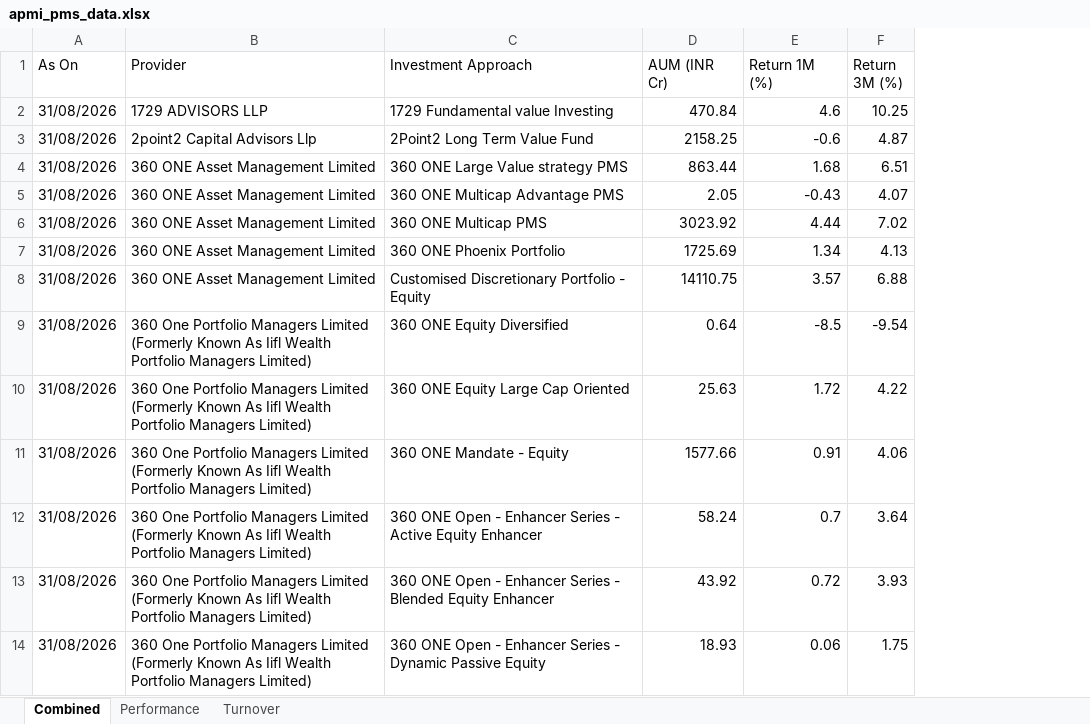
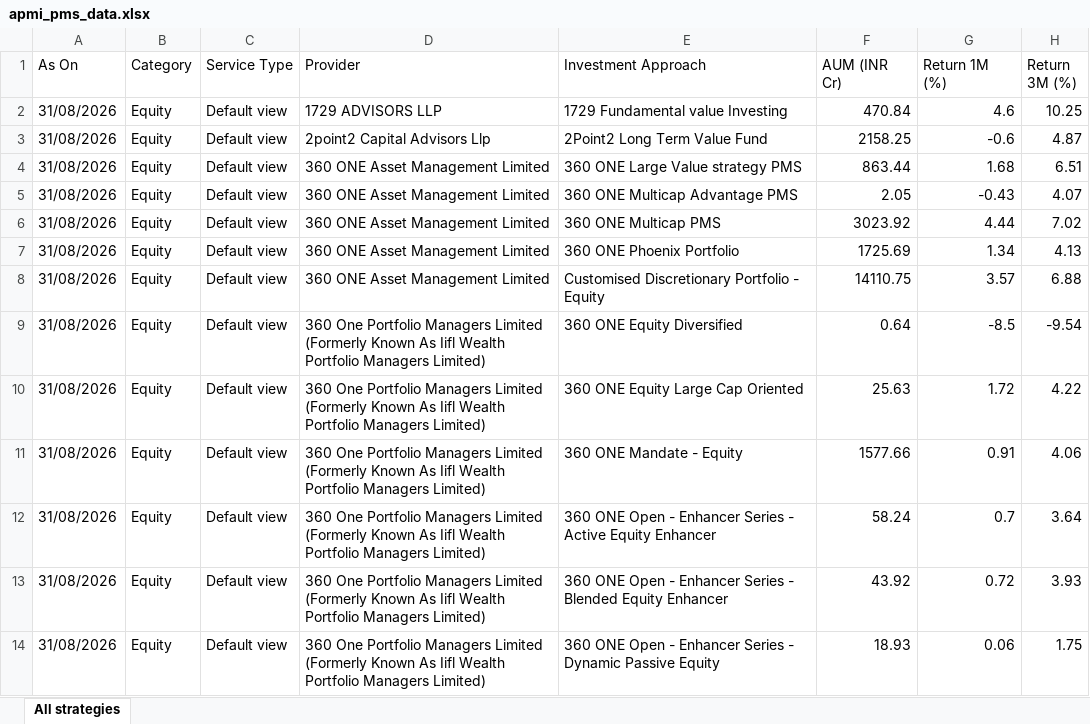
Before and after one commit to heenakothari-afk/pms-tracker, an Excel workbook: docs/apmi_pms_data.xlsx, sheet All strategies, drawn as a sheet; only a part is shown; values as stored, in another font and other column widths than the file's, no borders; the diff names each change by its address in the sheet, - before the commit and + after, or states it on an @@ line.

```diff
--- a/docs/apmi_pms_data.xlsx (sheet All strategies)
+++ b/docs/apmi_pms_data.xlsx (sheet All strategies)
-sheet tab: Combined
+sheet tab: All strategies
-sheet tab: Performance
-sheet tab: Turnover
+column B (Category), rows 2-14: all Equity
+column C (Service Type), rows 2-14: all Default view
```
Also changed, not shown: 1 other file.
